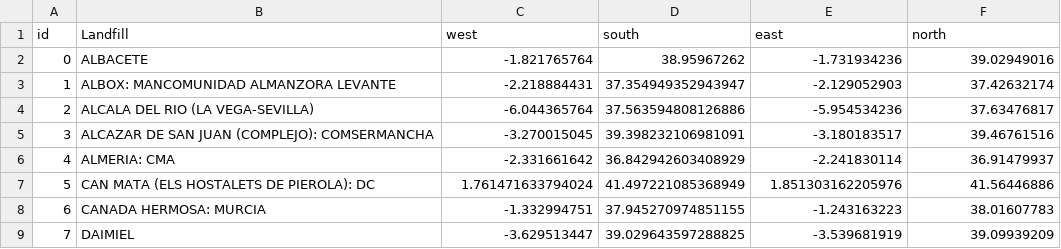
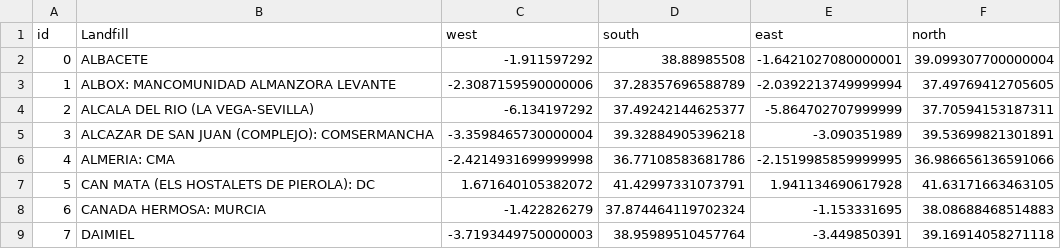
Before and after one commit to zelcon01/egm722, a CSV file: Project/Data/PreZero_Landfill_Bounding.csv, drawn as a sheet; only a part is shown; the diff covers the shown part only.

Commit message:
Updated the landfill bounding.csv to increase the size 3 fold
The methane signals that I am imaging are quite large in extent and this was the best way to get them in frame. I also changed the scaling of the grid to 5000m

```diff
--- a/Project/Data/PreZero_Landfill_Bounding.csv
+++ b/Project/Data/PreZero_Landfill_Bounding.csv
@@ -1,9 +1,9 @@
 id,Landfill,west,south,east,north
-0,ALBACETE,-1.821765764,38.95967262,-1.731934236,39.02949016
-1,ALBOX: MANCOMUNIDAD ALMANZORA LEVANTE,-2.218884431,37.354949352943947,-2.129052903,37.42632174
-2,ALCALA DEL RIO (LA VEGA-SEVILLA),-6.044365764,37.563594808126886,-5.954534236,37.63476817
-3,ALCAZAR DE SAN JUAN (COMPLEJO): COMSERMANCHA,-3.270015045,39.398232106981091,-3.180183517,39.46761516
-4,ALMERIA: CMA,-2.331661642,36.842942603408929,-2.241830114,36.91479937
-5,CAN MATA (ELS HOSTALETS DE PIEROLA): DC,1.761471633794024,41.497221085368949 ,1.851303162205976,41.56446886
-6,CANADA HERMOSA: MURCIA,-1.332994751,37.945270974851155,-1.243163223,38.01607783
-7,DAIMIEL,-3.629513447,39.029643597288825,-3.539681919,39.09939209
+0,ALBACETE,-1.911597292,38.88985508,-1.6421027080000001,39.099307700000004
+1,ALBOX: MANCOMUNIDAD ALMANZORA LEVANTE,-2.3087159590000006,37.28357696588789,-2.0392213749999994,37.49769412705605
+2,ALCALA DEL RIO (LA VEGA-SEVILLA),-6.134197292,37.49242144625377,-5.864702707999999,37.70594153187311
+3,ALCAZAR DE SAN JUAN (COMPLEJO): COMSERMANCHA,-3.3598465730000004,39.32884905396218,-3.090351989,39.53699821301891
+4,ALMERIA: CMA,-2.4214931699999998,36.77108583681786,-2.1519985859999995,36.986656136591066
+5,CAN MATA (ELS HOSTALETS DE PIEROLA): DC,1.671640105382072,41.42997331073791,1.941134690617928,41.63171663463105
+6,CANADA HERMOSA: MURCIA,-1.422826279,37.874464119702324,-1.153331695,38.08688468514883
+7,DAIMIEL,-3.7193449750000003,38.95989510457764,-3.449850391,39.16914058271118
```
Also changed, not shown: 1 removed row and 64 edited cells elsewhere in this file, 5 other files.
